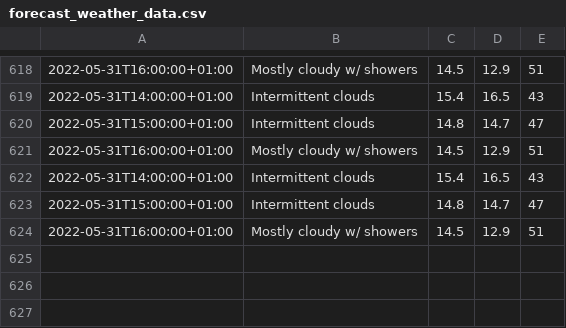
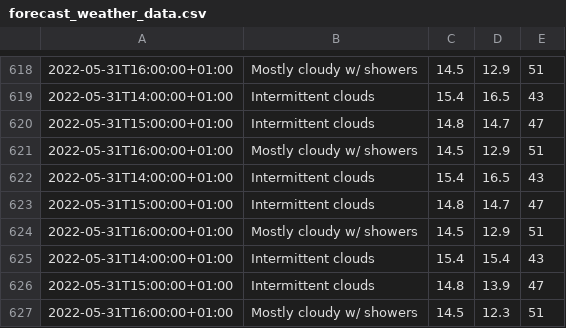
Before and after one commit to Mubeen31/solar-power-predictions, a CSV file: forecast_weather_data.csv, drawn as a sheet; only a part is shown, gaps mark what is left out.

```diff
--- a/forecast_weather_data.csv
+++ b/forecast_weather_data.csv
@@ -624 +624,4 @@
 2022-05-31T16:00:00+01:00,Mostly cloudy w/ showers,14.5,12.9,51
+2022-05-31T14:00:00+01:00,Intermittent clouds,15.4,15.4,43
+2022-05-31T15:00:00+01:00,Intermittent clouds,14.8,13.9,47
+2022-05-31T16:00:00+01:00,Mostly cloudy w/ showers,14.5,12.3,51
```
Also changed, not shown: accu_weather_data.csv, sensors_data.csv, 1 other file.
